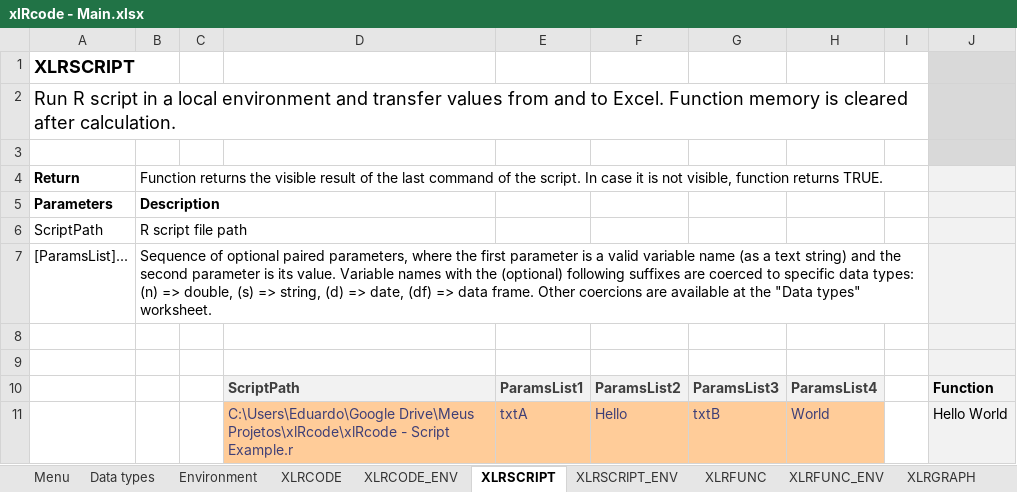
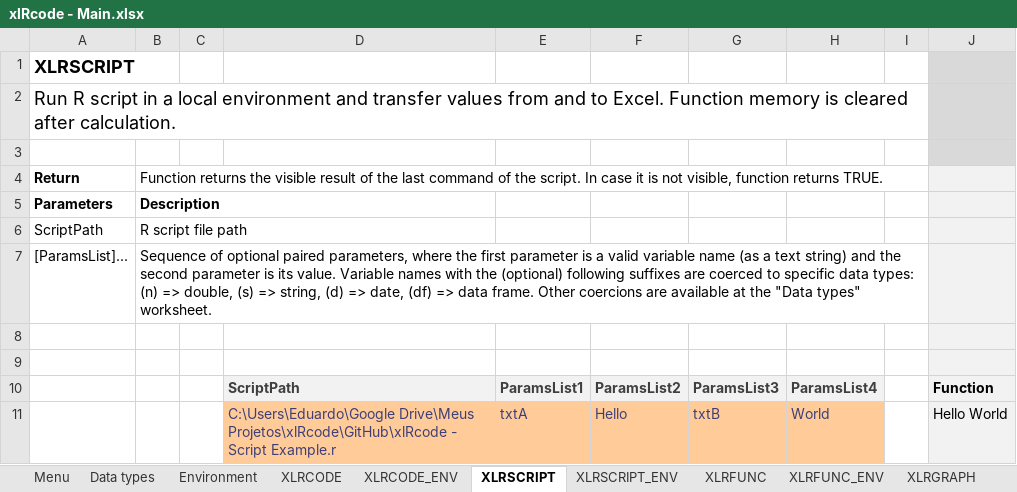
Before and after one commit to edugca/xlRcode, an Excel workbook: xlRcode - Main.xlsx, sheet XLRSCRIPT, drawn as a sheet; values as stored, in another font and other column widths than the file's, no borders; the diff names each change by its address in the sheet, - before the commit and + after, or states it on an @@ line.

Commit message:
Update xlRcode - Main.xlsx

```diff
--- a/xlRcode - Main.xlsx (sheet XLRSCRIPT)
+++ b/xlRcode - Main.xlsx (sheet XLRSCRIPT)
-D11: C:\Users\Eduardo\Google Drive\Meus Projetos\xlRcode\xlRcode - Script…
+D11: C:\Users\Eduardo\Google Drive\Meus Projetos\xlRcode\GitHub\xlRcode - Script…
```
Also changed, not shown: sheet XLRSCRIPT_ENV, formulas that keep their value.
